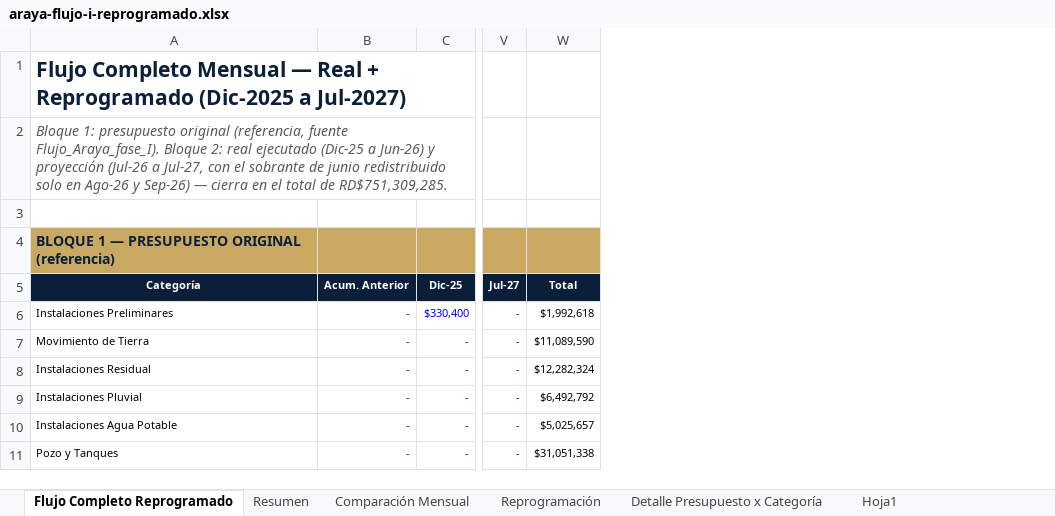
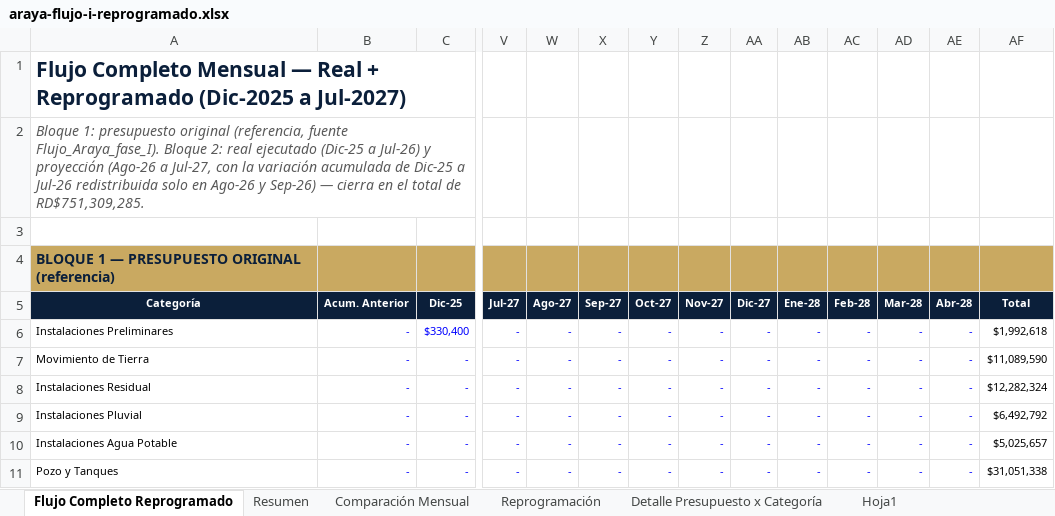
Before and after one commit to Montpla/ARAYA-Centro-de-control, an Excel workbook: historical/data-center/julio-2026/araya-flujo-i-reprogramado.xlsx, sheet Flujo Completo Reprogramado, drawn as a sheet; only a part is shown, gaps mark what is left out; values as stored, in another font and other column widths than the file's, no borders; the diff covers the shown part only; the diff names each change by its address in the sheet, - before the commit and + after, or states it on an @@ line.

```diff
--- a/historical/data-center/julio-2026/araya-flujo-i-reprogramado.xlsx (sheet Flujo Completo Reprogramado)
+++ b/historical/data-center/julio-2026/araya-flujo-i-reprogramado.xlsx (sheet Flujo Completo Reprogramado)
+column W, rows 5-11: Ago-27 | - | - | - | - | - | -
+column X, rows 5-11: Sep-27 | - | - | - | - | - | -
+column Y, rows 5-11: Oct-27 | - | - | - | - | - | -
+column Z, rows 5-11: Nov-27 | - | - | - | - | - | -
+column AA, rows 5-11: Dic-27 | - | - | - | - | - | -
+column AB, rows 5-11: Ene-28 | - | - | - | - | - | -
+column AC, rows 5-11: Feb-28 | - | - | - | - | - | -
+column AD, rows 5-11: Mar-28 | - | - | - | - | - | -
+column AE, rows 5-11: Abr-28 | - | - | - | - | - | -
-A2: …(Dic-25 a Jun-26) y proyección (Jul-26 a Jul-27, con el sobrante de junio redistribuido solo en…
+A2: …(Dic-25 a Jul-26) y proyección (Ago-26 a Jul-27, con la variación acumulada de Dic-25 a Jul-26 redistribuida solo en…
```
Also changed, not shown: 2 added rows and 114 edited cells elsewhere in this sheet, sheet Reprogramación, sheet Resumen, sheet Comparación Mensual, formulas that keep their value, 4 other files.
